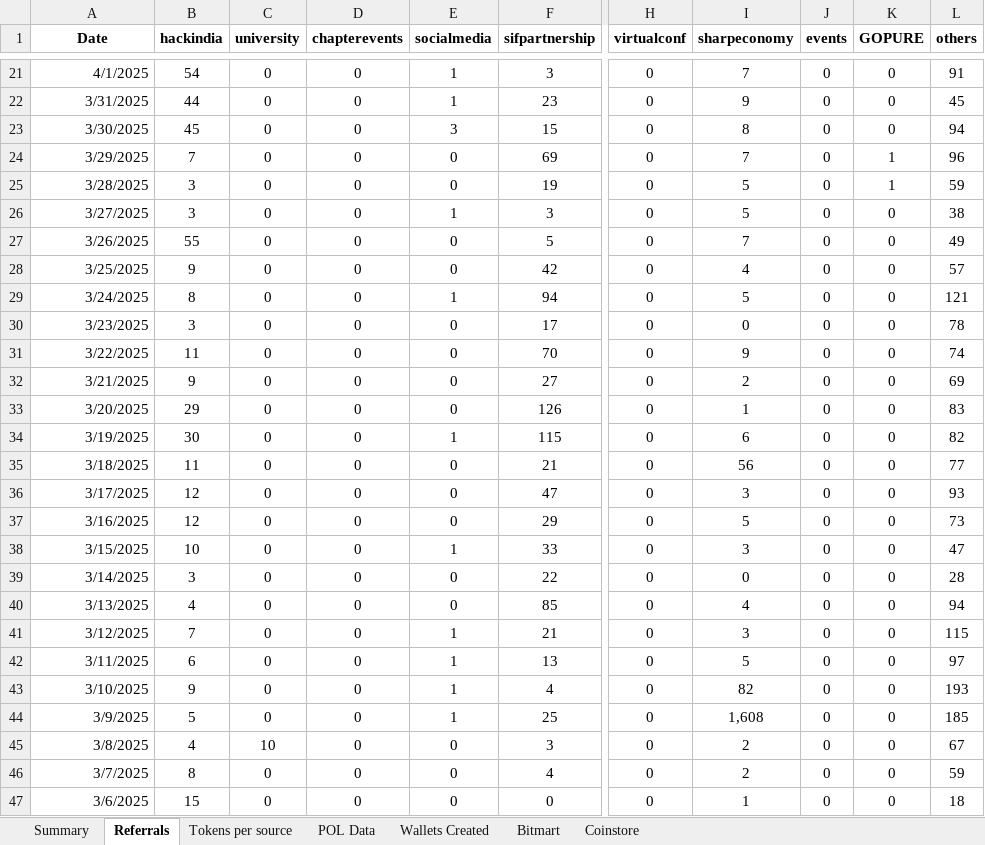
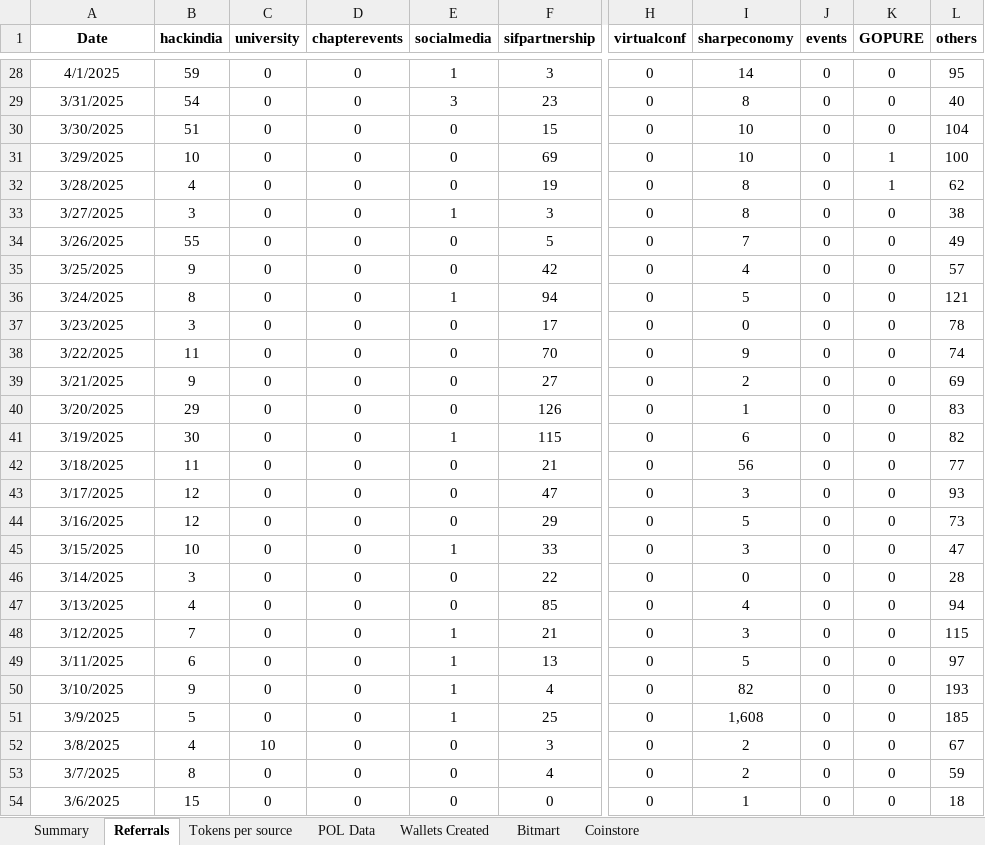
Before and after one commit to Rohit-Gupta-Web3/Sharp-Reports-AllTime, an Excel workbook: Sharp Token.xlsx, sheet Referrals, drawn as a sheet; only a part is shown, gaps mark what is left out; values as stored, in another font and other column widths than the file's, no borders; addresses are those after the commit; the diff covers the shown part only; the diff names each change by its address in the sheet, - before the commit and + after, or states it on an @@ line.

```diff
--- a/Sharp Token.xlsx (sheet Referrals)
+++ b/Sharp Token.xlsx (sheet Referrals)
-A28:A54 alignment: right
+A28:A54 alignment: center
-B28 (hackindia): 54
+B28 (hackindia): 59
-I28 (sharpeconomy): 7
+I28 (sharpeconomy): 14
-L28 (others): 91
+L28 (others): 95
-B29 (hackindia): 44
+B29 (hackindia): 54
-E29 (socialmedia): 1
+E29 (socialmedia): 3
-I29 (sharpeconomy): 9
+I29 (sharpeconomy): 8
-L29 (others): 45
+L29 (others): 40
-B30 (hackindia): 45
+B30 (hackindia): 51
-E30 (socialmedia): 3
+E30 (socialmedia): 0
-I30 (sharpeconomy): 8
+I30 (sharpeconomy): 10
-L30 (others): 94
+L30 (others): 104
-B31 (hackindia): 7
+B31 (hackindia): 10
-I31 (sharpeconomy): 7
+I31 (sharpeconomy): 10
-L31 (others): 96
+L31 (others): 100
-B32 (hackindia): 3
+B32 (hackindia): 4
-I32:I33 (sharpeconomy): 5
+I32:I33 (sharpeconomy): 8
-L32 (others): 59
+L32 (others): 62
```
Also changed, not shown: 7 added rows, 55 edited cells and cell formats elsewhere in this sheet, sheet Tokens per source, sheet Summary, sheet Wallets Created, sheet POL Data, formulas that keep their value.
